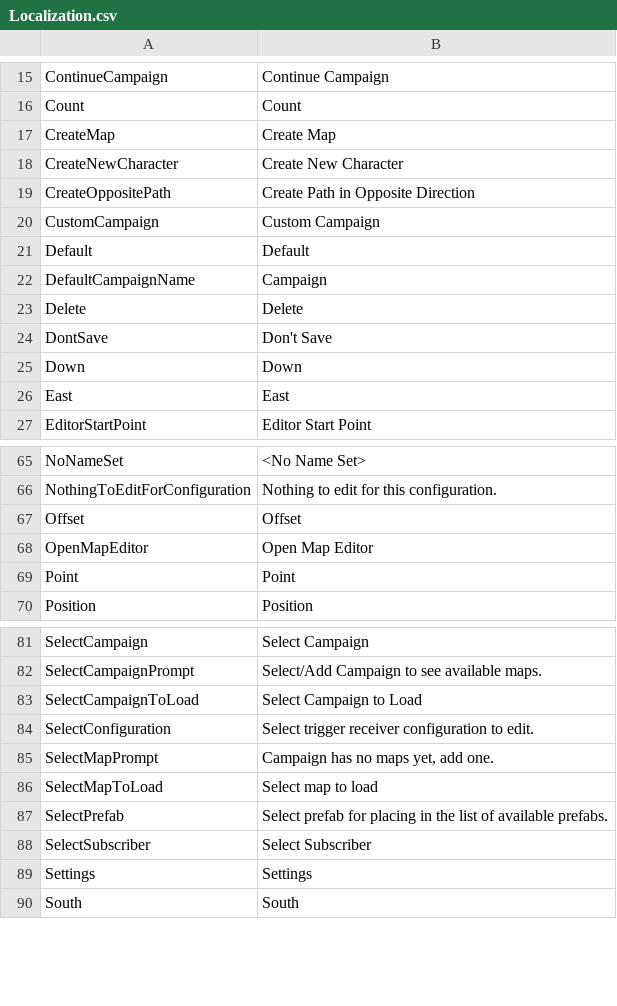
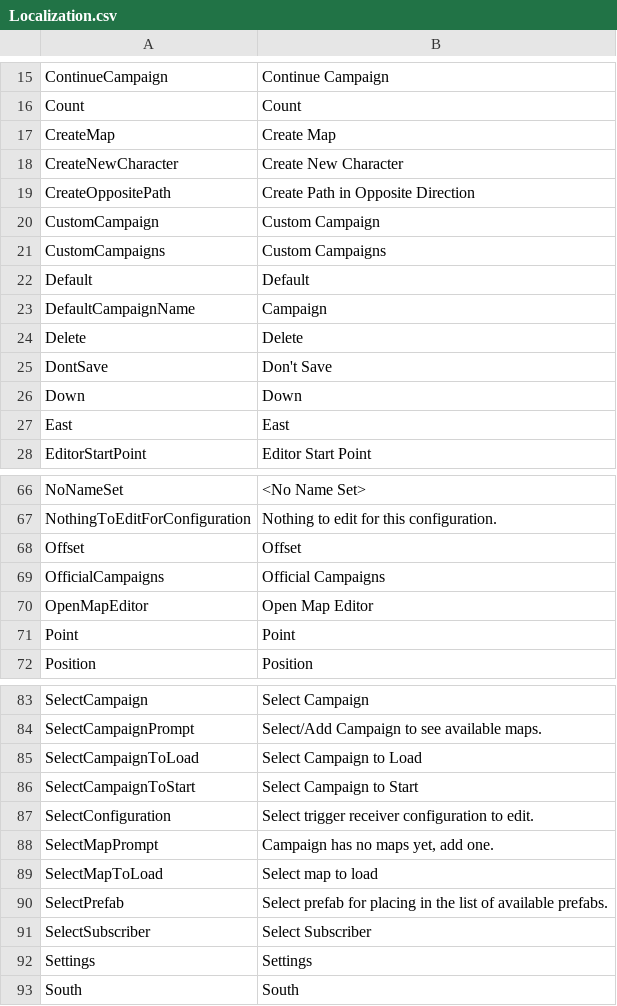
Before and after one commit to Fireball-games/DeepInTheDungeon, a CSV file: Assets/Resources/Localization/Localization.csv, drawn as a sheet; only a part is shown, gaps mark what is left out.

Commit message:
ButtonSelectedHandler.cs and groundwork for Start Campaign menu

```diff
--- a/Assets/Resources/Localization/Localization.csv
+++ b/Assets/Resources/Localization/Localization.csv
@@ -20,2 +20,3 @@ CreateOppositePath,Create Path in Opposite Direction
 CustomCampaign,Custom Campaign
+CustomCampaigns,Custom Campaigns
 Default,Default
@@ -67,2 +68,3 @@ NothingToEditForConfiguration,Nothing to edit for this configuration.
 Offset,Offset
+OfficialCampaigns,Official Campaigns
 OpenMapEditor,Open Map Editor
@@ -83,2 +85,3 @@ SelectCampaignPrompt,Select/Add Campaign to see available maps.
 SelectCampaignToLoad,Select Campaign to Load
+SelectCampaignToStart,Select Campaign to Start
 SelectConfiguration,Select trigger receiver configuration to edit.
```
Also changed, not shown: 21 other files.
